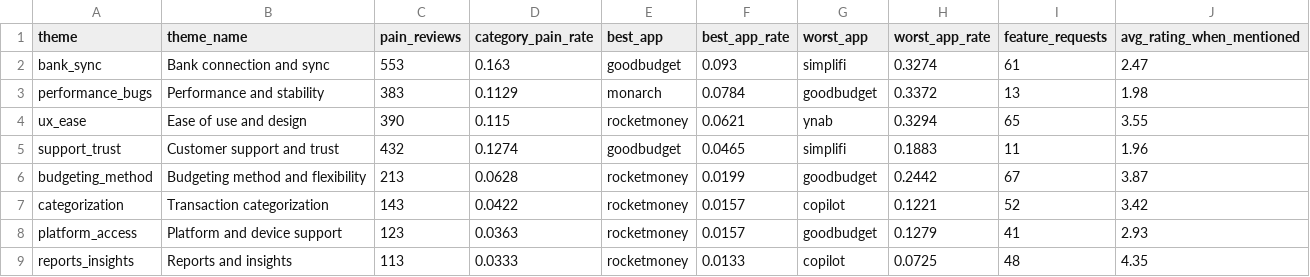
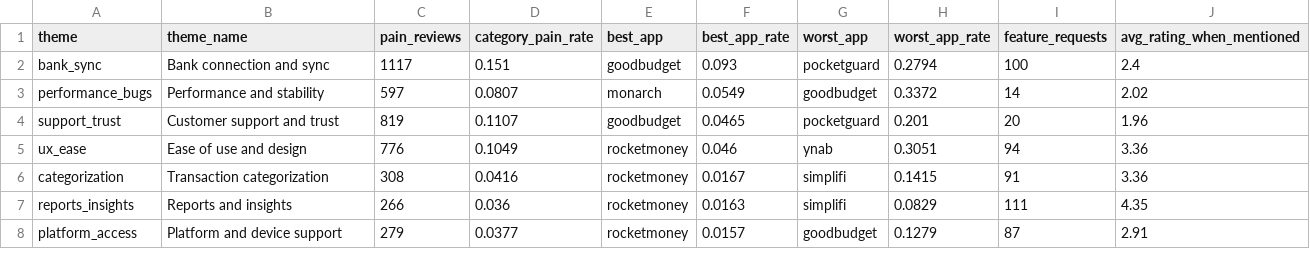
Before and after one commit to Adityasingh59/state-of-the-market, a CSV file: reports/pain_gap.csv, drawn as a sheet; only a part is shown; the diff covers the shown part only.

```diff
--- a/reports/pain_gap.csv
+++ b/reports/pain_gap.csv
@@ -1,9 +1,8 @@
 theme,theme_name,pain_reviews,category_pain_rate,best_app,best_app_rate,worst_app,worst_app_rate,feature_requests,avg_rating_when_mentioned
-bank_sync,Bank connection and sync,553,0.163,goodbudget,0.093,simplifi,0.3274,61,2.47
-performance_bugs,Performance and stability,383,0.1129,monarch,0.0784,goodbudget,0.3372,13,1.98
-ux_ease,Ease of use and design,390,0.115,rocketmoney,0.0621,ynab,0.3294,65,3.55
-support_trust,Customer support and trust,432,0.1274,goodbudget,0.0465,simplifi,0.1883,11,1.96
-budgeting_method,Budgeting method and flexibility,213,0.0628,rocketmoney,0.0199,goodbudget,0.2442,67,3.87
-categorization,Transaction categorization,143,0.0422,rocketmoney,0.0157,copilot,0.1221,52,3.42
-platform_access,Platform and device support,123,0.0363,rocketmoney,0.0157,goodbudget,0.1279,41,2.93
-reports_insights,Reports and insights,113,0.0333,rocketmoney,0.0133,copilot,0.0725,48,4.35
+bank_sync,Bank connection and sync,1117,0.151,goodbudget,0.093,pocketguard,0.2794,100,2.4
+performance_bugs,Performance and stability,597,0.0807,monarch,0.0549,goodbudget,0.3372,14,2.02
+support_trust,Customer support and trust,819,0.1107,goodbudget,0.0465,pocketguard,0.201,20,1.96
+ux_ease,Ease of use and design,776,0.1049,rocketmoney,0.046,ynab,0.3051,94,3.36
+categorization,Transaction categorization,308,0.0416,rocketmoney,0.0167,simplifi,0.1415,91,3.36
+reports_insights,Reports and insights,266,0.036,rocketmoney,0.0163,simplifi,0.0829,111,4.35
+platform_access,Platform and device support,279,0.0377,rocketmoney,0.0157,goodbudget,0.1279,87,2.91
```
Also changed, not shown: 2 added rows, 1 removed row and 22 edited cells elsewhere in this file, reports/theme_by_app.csv, reports/trend.csv, 5 other files.
